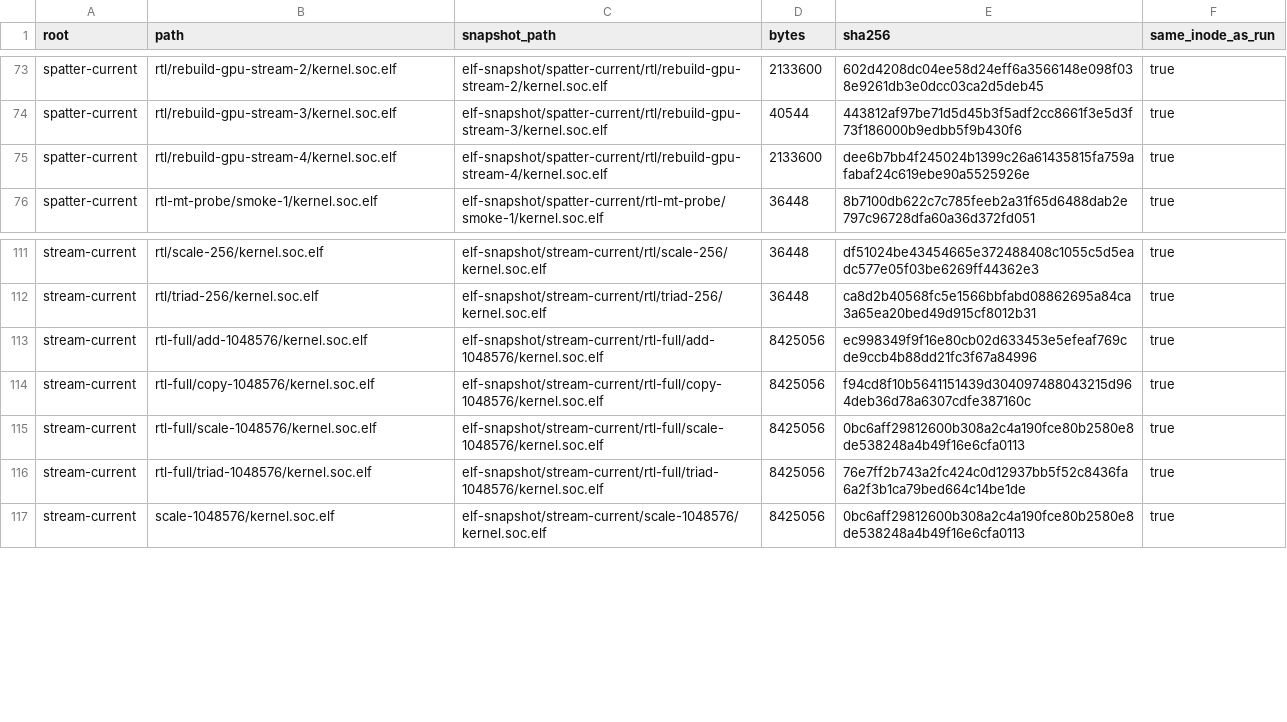
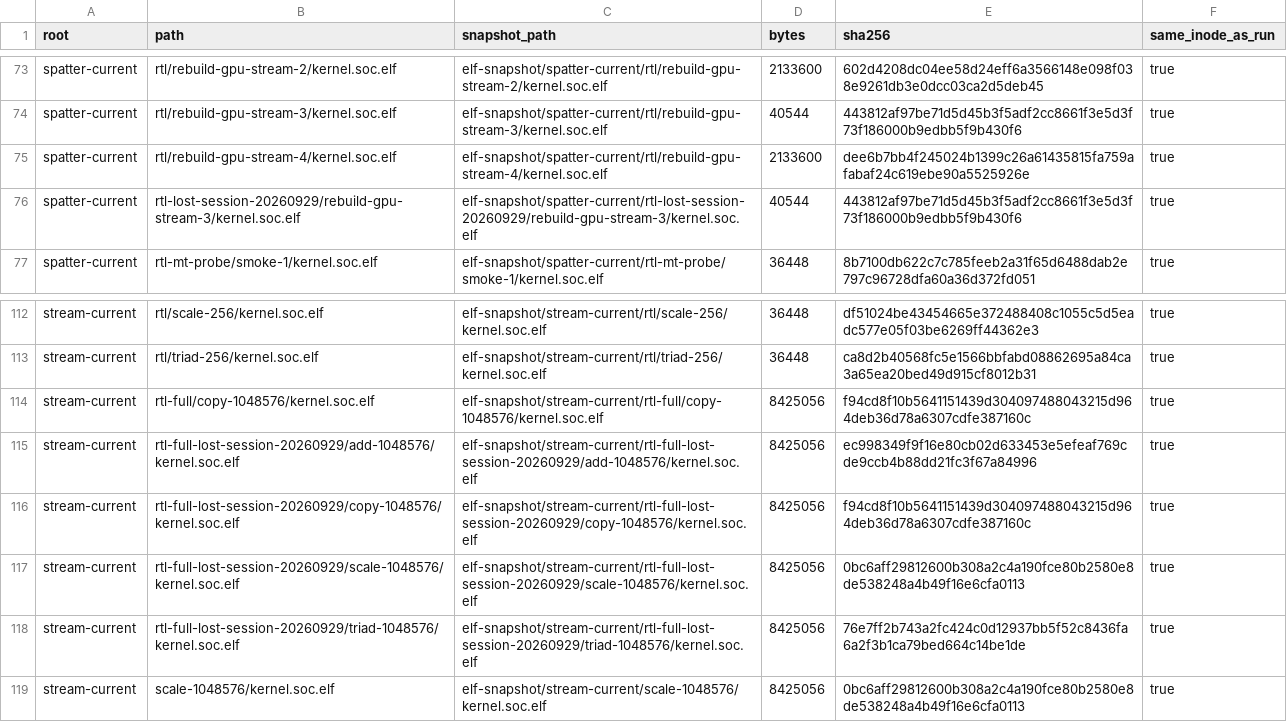
Before and after one commit to copparihollmann/radiance-kernels, a CSV file: kernels/evaluation/elf-snapshot.csv, drawn as a sheet; only a part is shown, gaps mark what is left out.

```diff
--- a/kernels/evaluation/elf-snapshot.csv
+++ b/kernels/evaluation/elf-snapshot.csv
@@ -75,2 +75,3 @@ spatter-current,rtl/rebuild-gpu-stream-3/kernel.soc.elf,elf-snapshot/spatter-cur
 spatter-current,rtl/rebuild-gpu-stream-4/kernel.soc.elf,elf-snapshot/spatter-current/rtl/rebuild-gpu-stream-4/kernel.soc.elf,2133600,dee6b7bb4f245024b1399c26a61435815fa759afabaf24c619ebe90a5525926e,true
+spatter-current,rtl-lost-session-20260929/rebuild-gpu-stream-3/kernel.soc.elf,elf-snapshot/spatter-current/rtl-lost-session-20260929/rebuild-gpu-stream-3/kernel.soc.elf,40544,443812af97be71d5d45b3f5adf2cc8661f3e5d3f73f186000b9edbb5f9b430f6,true
 spatter-current,rtl-mt-probe/smoke-1/kernel.soc.elf,elf-snapshot/spatter-current/rtl-mt-probe/smoke-1/kernel.soc.elf,36448,8b7100db622c7c785feeb2a31f65d6488dab2e797c96728dfa60a36d372fd051,true
@@ -112,6 +113,7 @@ stream-current,rtl/scale-256/kernel.soc.elf,elf-snapshot/stream-current/rtl/scal
 stream-current,rtl/triad-256/kernel.soc.elf,elf-snapshot/stream-current/rtl/triad-256/kernel.soc.elf,36448,ca8d2b40568fc5e1566bbfabd08862695a84ca3a65ea20bed49d915cf8012b31,true
-stream-current,rtl-full/add-1048576/kernel.soc.elf,elf-snapshot/stream-current/rtl-full/add-1048576/kernel.soc.elf,8425056,ec998349f9f16e80cb02d633453e5efeaf769cde9ccb4b88dd21fc3f67a84996,true
 stream-current,rtl-full/copy-1048576/kernel.soc.elf,elf-snapshot/stream-current/rtl-full/copy-1048576/kernel.soc.elf,8425056,f94cd8f10b5641151439d304097488043215d964deb36d78a6307cdfe387160c,true
-stream-current,rtl-full/scale-1048576/kernel.soc.elf,elf-snapshot/stream-current/rtl-full/scale-1048576/kernel.soc.elf,8425056,0bc6aff29812600b308a2c4a190fce80b2580e8de538248a4b49f16e6cfa0113,true
-stream-current,rtl-full/triad-1048576/kernel.soc.elf,elf-snapshot/stream-current/rtl-full/triad-1048576/kernel.soc.elf,8425056,76e7ff2b743a2fc424c0d12937bb5f52c8436fa6a2f3b1ca79bed664c14be1de,true
+stream-current,rtl-full-lost-session-20260929/add-1048576/kernel.soc.elf,elf-snapshot/stream-current/rtl-full-lost-session-20260929/add-1048576/kernel.soc.elf,8425056,ec998349f9f16e80cb02d633453e5efeaf769cde9ccb4b88dd21fc3f67a84996,true
+stream-current,rtl-full-lost-session-20260929/copy-1048576/kernel.soc.elf,elf-snapshot/stream-current/rtl-full-lost-session-20260929/copy-1048576/kernel.soc.elf,8425056,f94cd8f10b5641151439d304097488043215d964deb36d78a6307cdfe387160c,true
+stream-current,rtl-full-lost-session-20260929/scale-1048576/kernel.soc.elf,elf-snapshot/stream-current/rtl-full-lost-session-20260929/scale-1048576/kernel.soc.elf,8425056,0bc6aff29812600b308a2c4a190fce80b2580e8de538248a4b49f16e6cfa0113,true
+stream-current,rtl-full-lost-session-20260929/triad-1048576/kernel.soc.elf,elf-snapshot/stream-current/rtl-full-lost-session-20260929/triad-1048576/kernel.soc.elf,8425056,76e7ff2b743a2fc424c0d12937bb5f52c8436fa6a2f3b1ca79bed664c14be1de,true
 stream-current,scale-1048576/kernel.soc.elf,elf-snapshot/stream-current/scale-1048576/kernel.soc.elf,8425056,0bc6aff29812600b308a2c4a190fce80b2580e8de538248a4b49f16e6cfa0113,true
```
Also changed, not shown: kernels/evaluation/artifacts.csv, kernels/evaluation/runs.csv, 5 other files.
